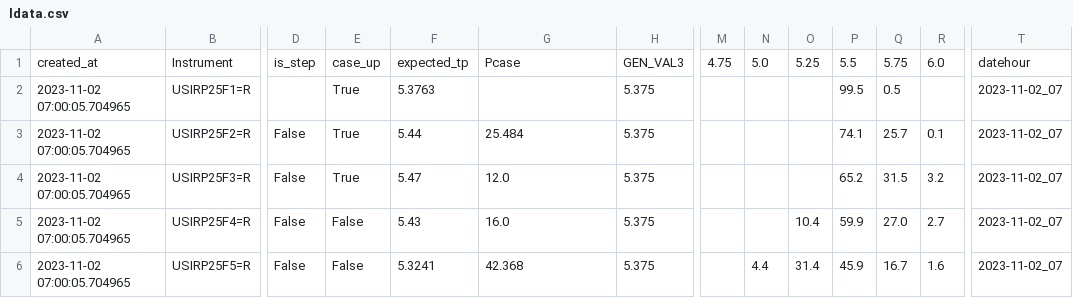
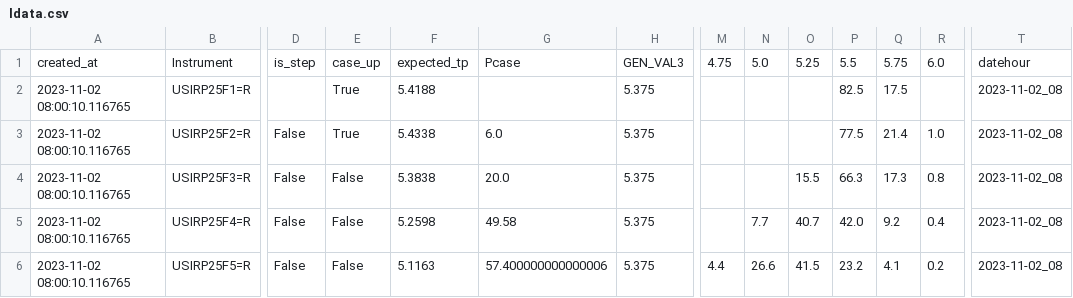
Before and after one commit to etq-quant/irpr-dashboard, a CSV file: data/ldata.csv, drawn as a sheet; only a part is shown, gaps mark what is left out; the diff covers the shown part only; the diff names each change by its address in the sheet, - before the commit and + after, or states it on an @@ line.

```diff
--- a/data/ldata.csv
+++ b/data/ldata.csv
-A2:A6: 2023-11-02 07:00:05.704965
+A2:A6: 2023-11-02 08:00:10.116765
-F2: 5.3763
+F2: 5.4188
-P2: 99.5
+P2: 82.5
-Q2: 0.5
+Q2: 17.5
-T2:T6: 2023-11-02_07
+T2:T6: 2023-11-02_08
-F3: 5.44
+F3: 5.4338
-G3: 25.484
+G3: 6.0
-P3: 74.1
+P3: 77.5
-Q3: 25.7
+Q3: 21.4
-R3: 0.1
+R3: 1.0
-E4: True
+E4: False
-F4: 5.47
+F4: 5.3838
-G4: 12.0
+G4: 20.0
-O4: (empty)
+O4: 15.5
-P4: 65.2
+P4: 66.3
-Q4: 31.5
+Q4: 17.3
-R4: 3.2
+R4: 0.8
-F5: 5.43
+F5: 5.2598
-G5: 16.0
+G5: 49.58
-N5: (empty)
+N5: 7.7
-O5: 10.4
+O5: 40.7
-P5: 59.9
+P5: 42.0
-Q5: 27.0
+Q5: 9.2
-R5: 2.7
+R5: 0.4
-F6: 5.3241
+F6: 5.1163
-G6: 42.368
+G6: 57.400000000000006
-M6: (empty)
+M6: 4.4
-N6: 4.4
+N6: 26.6
-O6: 31.4
+O6: 41.5
-P6: 45.9
+P6: 23.2
-Q6: 16.7
+Q6: 4.1
-R6: 1.6
+R6: 0.2
```
Also changed, not shown: 50 edited cells elsewhere in this file, data/data.csv, 1 other file.
